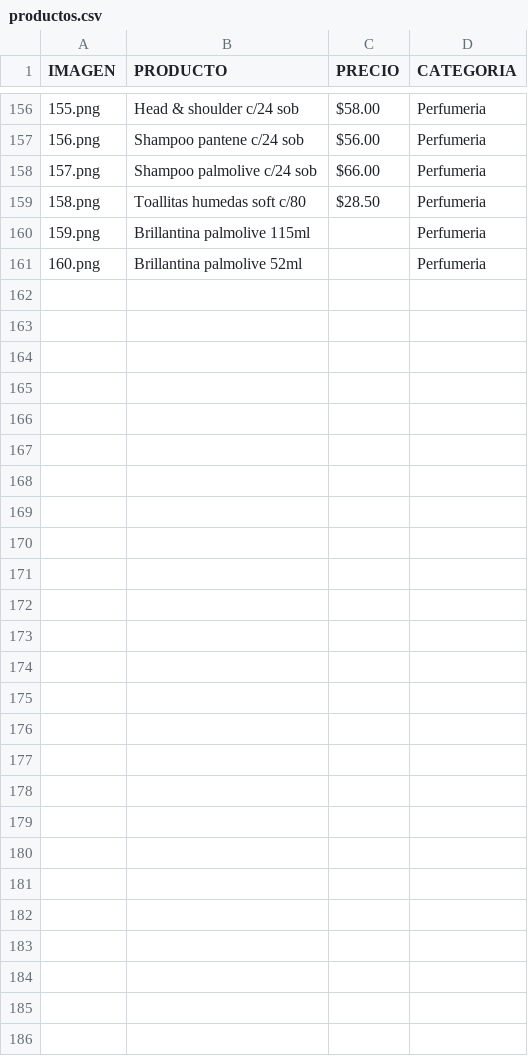
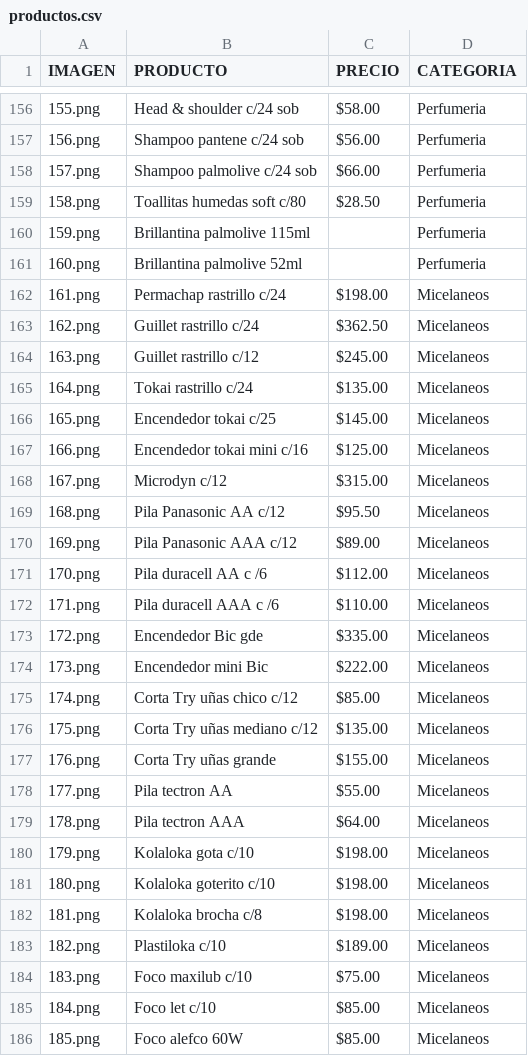
Before and after one commit to GONZA021872/Catalogo_CODMAR, a CSV file: productos.csv, drawn as a sheet; only a part is shown, gaps mark what is left out.

Commit message:
Update productos.csv

```diff
--- a/productos.csv
+++ b/productos.csv
@@ -161 +161,26 @@ IMAGEN,PRODUCTO,PRECIO,CATEGORIA
 160.png,Brillantina palmolive 52ml,,Perfumeria
+161.png,Permachap rastrillo c/24, $198.00 ,Micelaneos
+162.png,Guillet rastrillo c/24, $362.50 ,Micelaneos
+163.png,Guillet rastrillo c/12, $245.00 ,Micelaneos
+164.png,Tokai rastrillo c/24, $135.00 ,Micelaneos
+165.png,Encendedor tokai c/25, $145.00 ,Micelaneos
+166.png,Encendedor tokai mini c/16, $125.00 ,Micelaneos
+167.png,Microdyn c/12, $315.00 ,Micelaneos
+168.png,Pila Panasonic AA c/12 , $95.50 ,Micelaneos
+169.png,Pila Panasonic AAA c/12 , $89.00 ,Micelaneos
+170.png,Pila duracell AA c /6, $112.00 ,Micelaneos
+171.png,Pila duracell AAA  c /6, $110.00 ,Micelaneos
+172.png,Encendedor Bic gde, $335.00 ,Micelaneos
+173.png,Encendedor mini Bic, $222.00 ,Micelaneos
+174.png,Corta Try uñas chico c/12, $85.00 ,Micelaneos
+175.png,Corta Try uñas mediano c/12, $135.00 ,Micelaneos
+176.png,Corta Try uñas  grande, $155.00 ,Micelaneos
+177.png,Pila tectron AA, $55.00 ,Micelaneos
+178.png,Pila tectron AAA, $64.00 ,Micelaneos
+179.png,Kolaloka gota c/10, $198.00 ,Micelaneos
+180.png,Kolaloka goterito c/10, $198.00 ,Micelaneos
+181.png,Kolaloka brocha c/8, $198.00 ,Micelaneos
+182.png,Plastiloka c/10, $189.00 ,Micelaneos
+183.png,Foco maxilub c/10, $75.00 ,Micelaneos
+184.png,Foco let c/10, $85.00 ,Micelaneos
+185.png,Foco alefco 60W, $85.00 ,Micelaneos
```
